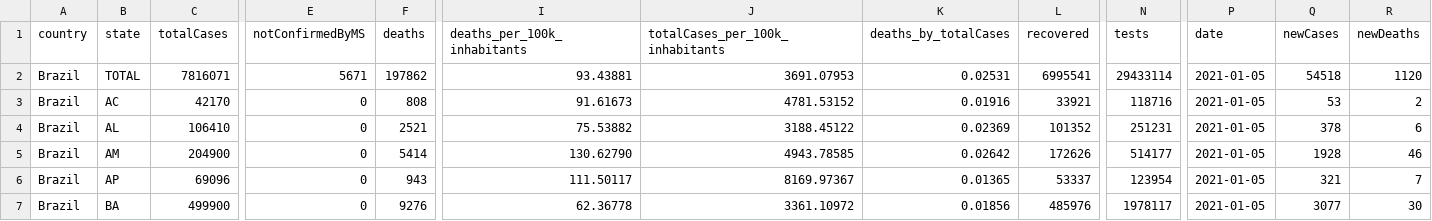
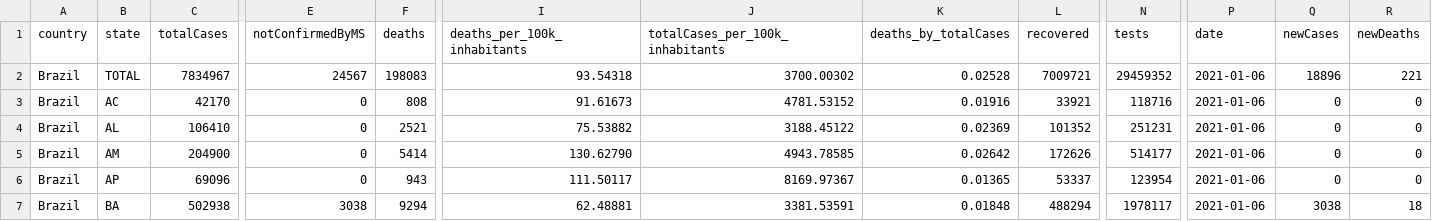
Before and after one commit to spdrio/covid19br, a CSV file: cases-brazil-total.csv, drawn as a sheet; only a part is shown, gaps mark what is left out; the diff covers the shown part only; the diff names each change by its address in the sheet, - before the commit and + after, or states it on an @@ line.

```diff
--- a/cases-brazil-total.csv
+++ b/cases-brazil-total.csv
-C2 (totalCases): 7816071
+C2 (totalCases): 7834967
-E2 (notConfirmedByMS): 5671
+E2 (notConfirmedByMS): 24567
-F2 (deaths): 197862
+F2 (deaths): 198083
-I2 (deaths_per_100k_inhabitants): 93.43881
+I2 (deaths_per_100k_inhabitants): 93.54318
-J2 (totalCases_per_100k_inhabitants): 3691.07953
+J2 (totalCases_per_100k_inhabitants): 3700.00302
-K2 (deaths_by_totalCases): 0.02531
+K2 (deaths_by_totalCases): 0.02528
-L2 (recovered): 6995541
+L2 (recovered): 7009721
-N2 (tests): 29433114
+N2 (tests): 29459352
-P2:P7 (date): 2021-01-05
+P2:P7 (date): 2021-01-06
-Q2 (newCases): 54518
+Q2 (newCases): 18896
-R2 (newDeaths): 1120
+R2 (newDeaths): 221
-Q3 (newCases): 53
+Q3 (newCases): 0
-R3 (newDeaths): 2
+R3 (newDeaths): 0
-Q4 (newCases): 378
+Q4 (newCases): 0
-R4 (newDeaths): 6
+R4 (newDeaths): 0
-Q5 (newCases): 1928
+Q5 (newCases): 0
-R5 (newDeaths): 46
+R5 (newDeaths): 0
-Q6 (newCases): 321
+Q6 (newCases): 0
-R6 (newDeaths): 7
+R6 (newDeaths): 0
-C7 (totalCases): 499900
+C7 (totalCases): 502938
-E7 (notConfirmedByMS): 0
+E7 (notConfirmedByMS): 3038
-F7 (deaths): 9276
+F7 (deaths): 9294
-I7 (deaths_per_100k_inhabitants): 62.36778
+I7 (deaths_per_100k_inhabitants): 62.48881
-J7 (totalCases_per_100k_inhabitants): 3361.10972
+J7 (totalCases_per_100k_inhabitants): 3381.53591
-K7 (deaths_by_totalCases): 0.01856
+K7 (deaths_by_totalCases): 0.01848
-L7 (recovered): 485976
+L7 (recovered): 488294
-Q7 (newCases): 3077
+Q7 (newCases): 3038
-R7 (newDeaths): 30
+R7 (newDeaths): 18
```
Also changed, not shown: 124 edited cells elsewhere in this file, _tests_meta.csv, cases-brazil-cities.csv, 5 other files.
